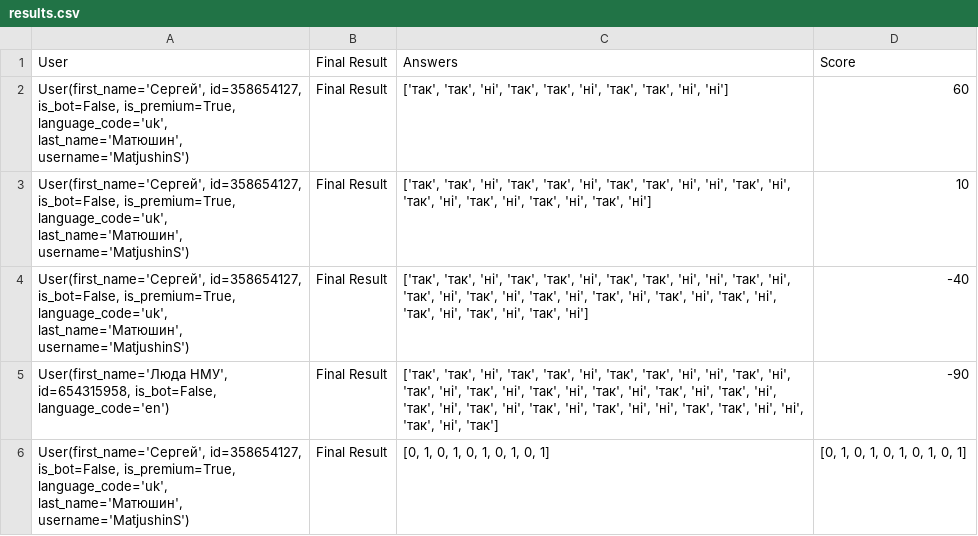
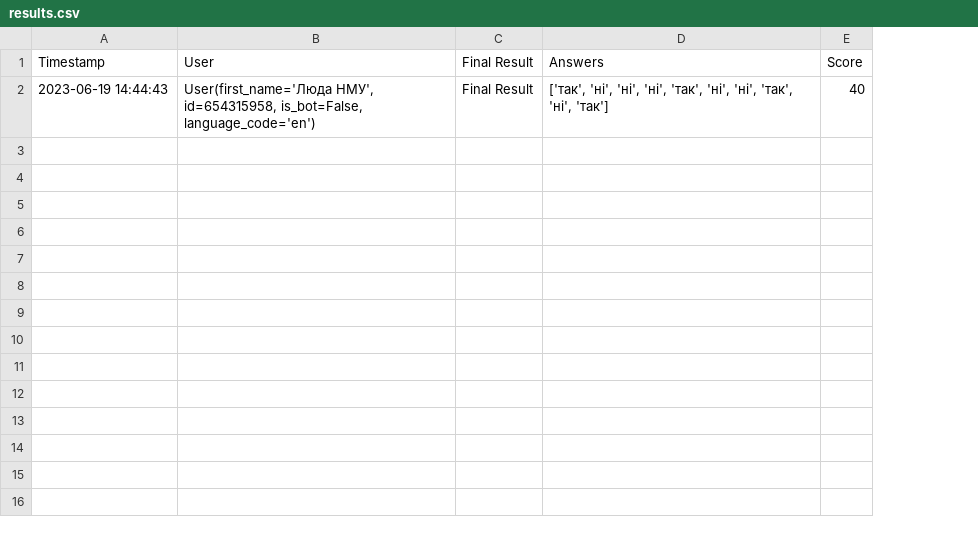
Before and after one commit to serhii-matiushyn/pythonProject, a CSV file: results.csv, drawn as a sheet; removed rows and columns are numbered as before the commit, all else as after; the diff names each change by its address in the sheet, - before the commit and + after, or states it on an @@ line.

```diff
--- a/results.csv
+++ b/results.csv
+column A (Timestamp), row 2: 2023-06-19 14:44:43
-column C (Answers), row 5: ['так', 'так', 'ні', 'так', 'так', 'ні', 'так', 'так', 'ні', 'ні', 'так', 'ні', 'так', 'ні', 'так', 'ні', 'так', 'ні', 'так', 'ні', 'так', 'ні', 'так', 'ні', 'так', 'ні', 'так', 'ні', 'так', 'ні', 'так', 'ні', 'ні', 'так', 'так', 'ні', 'ні', 'так', 'ні', 'так']
-column D (Score), row 5: -90
+column D (Answers), row 2: ['так', 'ні', 'ні', 'ні', 'так', 'ні', 'ні', 'так', 'ні', 'так']
+column E (Score), row 2: 40
-row 2: User(first_name='Сергей', id=358654127, is_bot=False, is_premium=True, language_code='uk', last_name='Матюшин', username='MatjushinS') | Final Result | ['так', 'так', 'ні', 'так', 'так', 'ні', 'так', 'так', 'ні', 'ні'] | 60
-row 3: User(first_name='Сергей', id=358654127, is_bot=False, is_premium=True, language_code='uk', last_name='Матюшин', username='MatjushinS') | Final Result | ['так', 'так', 'ні', 'так', 'так', 'ні', 'так', 'так', 'ні', 'ні', 'так', 'ні', 'так', 'ні', 'так', 'ні', 'так', 'ні', 'так', 'ні'] | 10
-row 4: User(first_name='Сергей', id=358654127, is_bot=False, is_premium=True, language_code='uk', last_name='Матюшин', username='MatjushinS') | Final Result | ['так', 'так', 'ні', 'так', 'так', 'ні', 'так', 'так', 'ні', 'ні', 'так', 'ні', 'так', 'ні', 'так', 'ні', 'так', 'ні', 'так', 'ні', 'так', 'ні', 'так', 'ні', 'так', 'ні', 'так', 'ні', 'так', 'ні'] | -40
-row 6: User(first_name='Сергей', id=358654127, is_bot=False, is_premium=True, language_code='uk', last_name='Матюшин', username='MatjushinS') | Final Result | [0, 1, 0, 1, 0, 1, 0, 1, 0, 1] | [0, 1, 0, 1, 0, 1, 0, 1, 0, 1]
```
Also changed, not shown: 1 other file.
